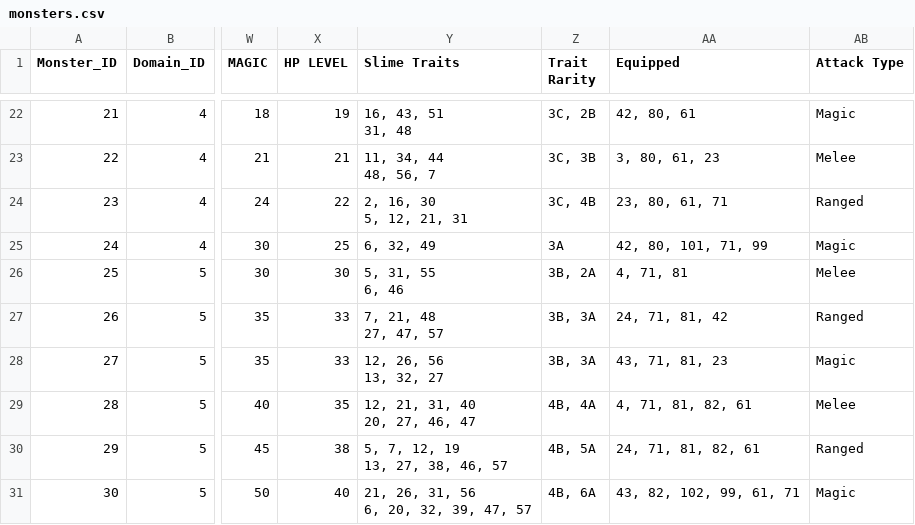
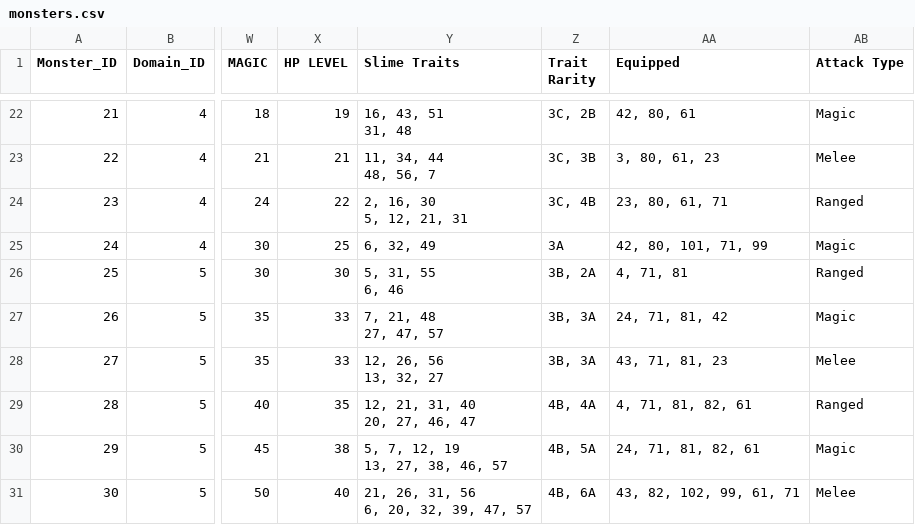
Before and after one commit to ditto-dao/ditto-quest-socket-server, a CSV file: src/encyclopedia/raw-csv/monsters.csv, drawn as a sheet; only a part is shown, gaps mark what is left out; the diff covers the shown part only; the diff names each change by its address in the sheet, - before the commit and + after, or states it on an @@ line.

```diff
--- a/src/encyclopedia/raw-csv/monsters.csv
+++ b/src/encyclopedia/raw-csv/monsters.csv
-AB26 (Attack Type): Melee
+AB26 (Attack Type): Ranged
-AB27 (Attack Type): Ranged
+AB27 (Attack Type): Magic
-AB28 (Attack Type): Magic
+AB28 (Attack Type): Melee
-AB29 (Attack Type): Melee
+AB29 (Attack Type): Ranged
-AB30 (Attack Type): Ranged
+AB30 (Attack Type): Magic
-AB31 (Attack Type): Magic
+AB31 (Attack Type): Melee
```
Also changed, not shown: 43 edited cells elsewhere in this file, src/encyclopedia/raw-csv/equipment.csv, src/encyclopedia/raw-csv/materials.csv, 6 other files.
